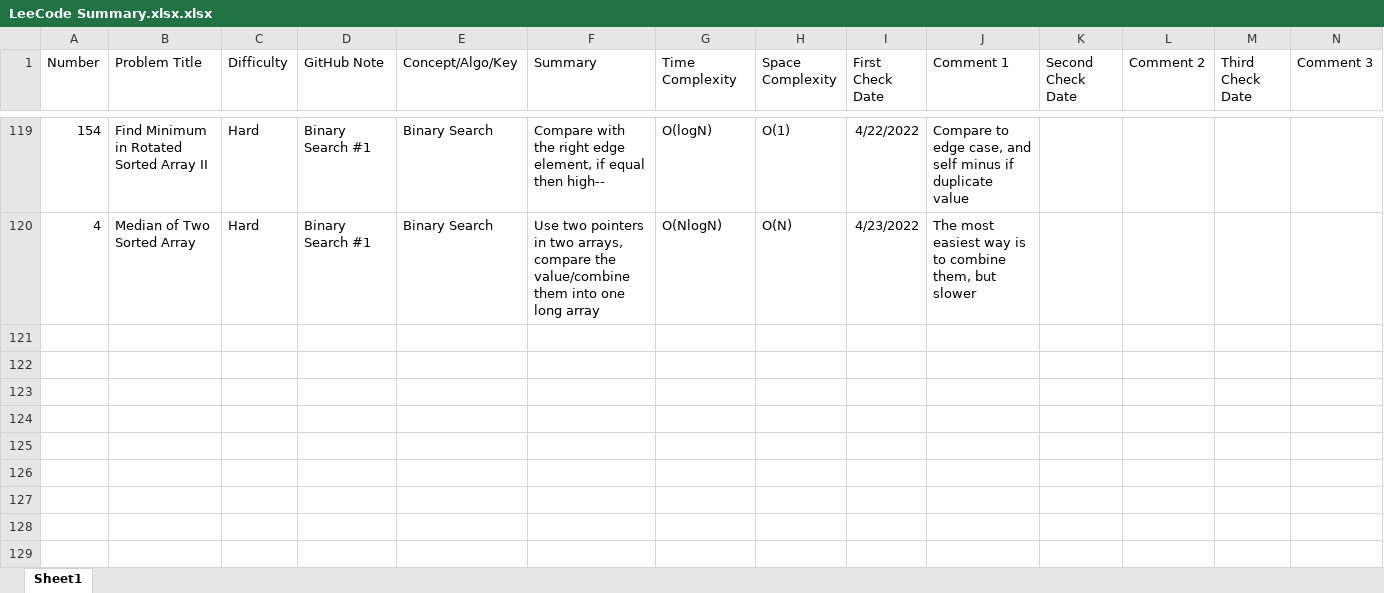
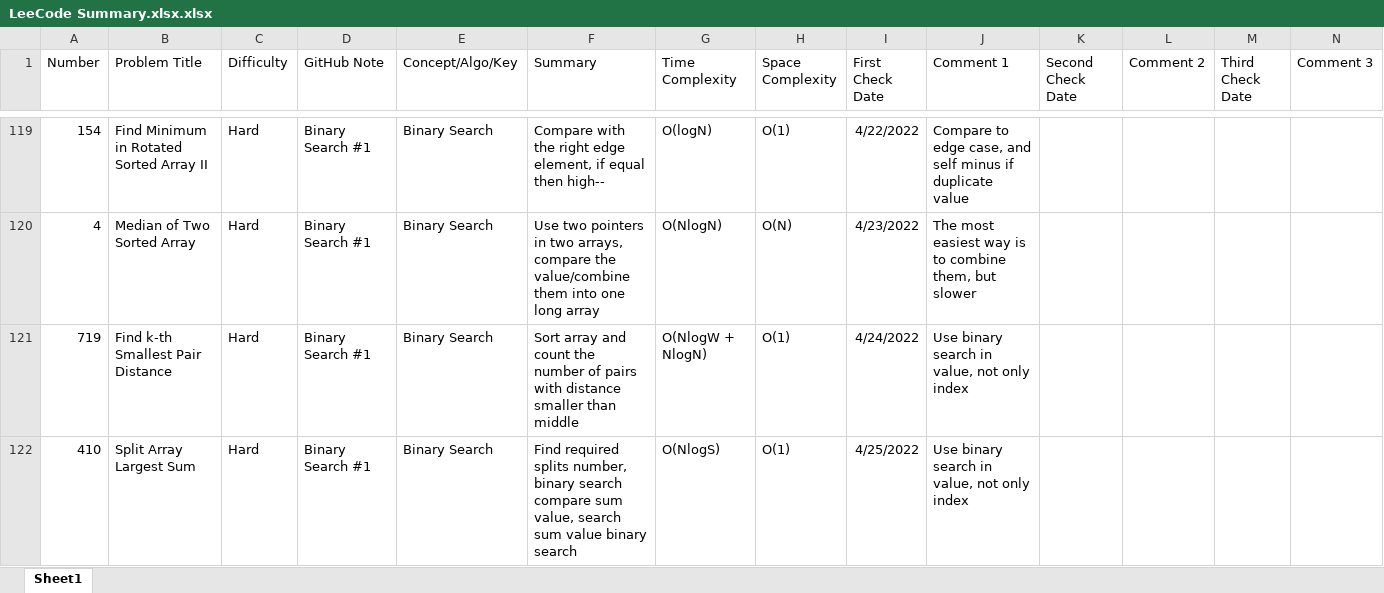
Before and after one commit to hhhwenjun/leetcode-note-java, an Excel workbook: LeeCode Summary.xlsx.xlsx, sheet Sheet1, drawn as a sheet; only a part is shown, gaps mark what is left out; values as stored, in another font and other column widths than the file's, no borders; charts and pictures not drawn; the diff names each change by its address in the sheet, - before the commit and + after, or states it on an @@ line.

```diff
--- a/LeeCode Summary.xlsx.xlsx (sheet Sheet1)
+++ b/LeeCode Summary.xlsx.xlsx (sheet Sheet1)
+row 121: 719 | Find k-th Smallest Pair Distance | Hard | Binary Search #1 | Binary Search | Sort array and count the number of pairs with distance smaller than middle | O(NlogW + NlogN) | O(1) | 4/24/2022 | Use binary search in value, not only index
+row 122: 410 | Split Array Largest Sum | Hard | Binary Search #1 | Binary Search | Find required splits number, binary search compare sum value, search sum value binary search | O(NlogS) | O(1) | 4/25/2022 | Use binary search in value, not only index
```
Also changed, not shown: 2 other files.
